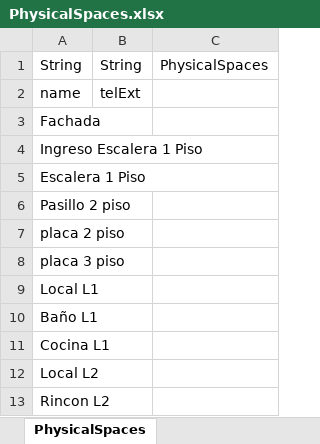
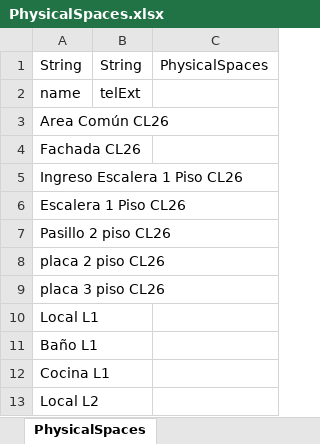
Before and after one commit to nelsonjava/simasoft, an Excel workbook: leanCrm/datanew/physicalAreas/PhysicalSpaces/data/PhysicalSpaces.xlsx, sheet PhysicalSpaces, drawn as a sheet; only a part is shown; the shorter side is filled out with more unchanged rows; values as stored, in another font and other column widths than the file's, no borders; the diff names each change by its address in the sheet, - before the commit and + after, or states it on an @@ line.

```diff
--- a/leanCrm/datanew/physicalAreas/PhysicalSpaces/data/PhysicalSpaces.xlsx (sheet PhysicalSpaces)
+++ b/leanCrm/datanew/physicalAreas/PhysicalSpaces/data/PhysicalSpaces.xlsx (sheet PhysicalSpaces)
-A3: Fachada
+A3: Area Común CL26
-A4: Ingreso Escalera 1 Piso
+A4: Fachada CL26
-A5: Escalera 1 Piso
+A5: Ingreso Escalera 1 Piso CL26
-A6: Pasillo 2 piso
+A6: Escalera 1 Piso CL26
-A7: placa 2 piso
+A7: Pasillo 2 piso CL26
-A8: placa 3 piso
+A8: placa 2 piso CL26
+row 9: placa 3 piso CL26
```
Also changed, not shown: leanCrm/datanew/physicalAreas/PhysicalAreas/data/PhysicalAreas.xlsx, leanCrm/datanew/physicalAreas/PhysicalAreasTypes/data/PhysicalAreasTypes.xlsx, 35 other files.
